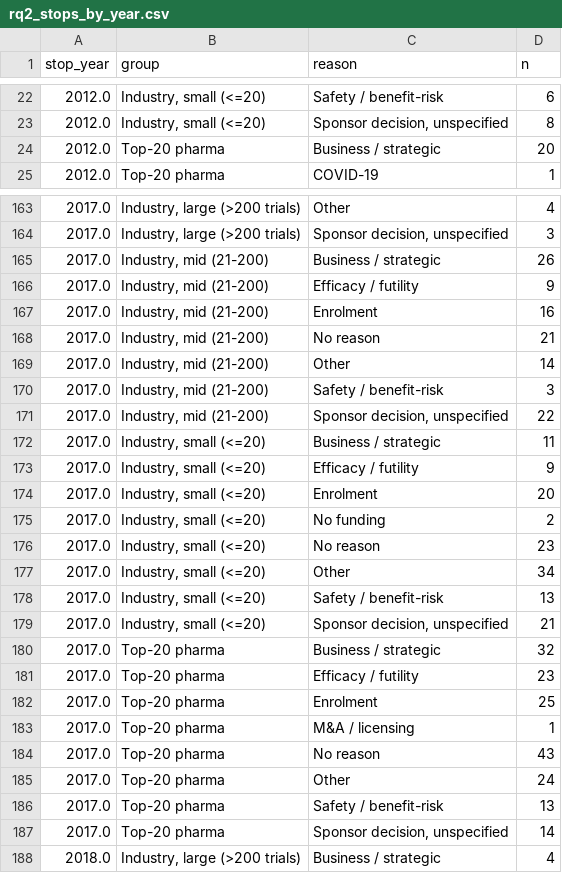
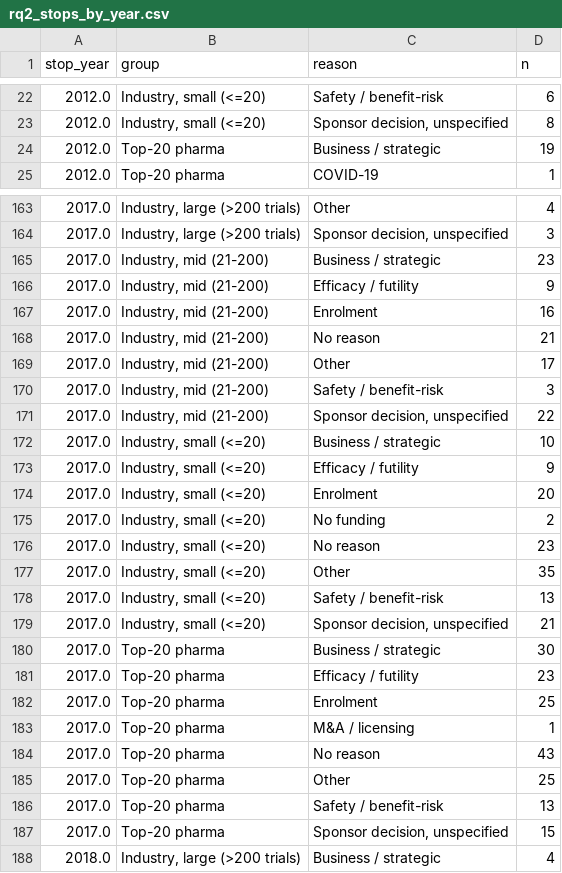
Before and after one commit to lappunovmark/vc-genetics-pilot, a CSV file: results/rq2_stops_by_year.csv, drawn as a sheet; only a part is shown, gaps mark what is left out; the diff covers the shown part only.

```diff
--- a/results/rq2_stops_by_year.csv
+++ b/results/rq2_stops_by_year.csv
@@ -23,3 +23,3 @@ stop_year,group,reason,n
 2012.0,"Industry, small (<=20)","Sponsor decision, unspecified",8
-2012.0,Top-20 pharma,Business / strategic,20
+2012.0,Top-20 pharma,Business / strategic,19
 2012.0,Top-20 pharma,COVID-19,1
@@ -164,3 +164,3 @@ stop_year,group,reason,n
 2017.0,"Industry, large (>200 trials)","Sponsor decision, unspecified",3
-2017.0,"Industry, mid (21-200)",Business / strategic,26
+2017.0,"Industry, mid (21-200)",Business / strategic,23
 2017.0,"Industry, mid (21-200)",Efficacy / futility,9
@@ -168,6 +168,6 @@ stop_year,group,reason,n
 2017.0,"Industry, mid (21-200)",No reason,21
-2017.0,"Industry, mid (21-200)",Other,14
+2017.0,"Industry, mid (21-200)",Other,17
 2017.0,"Industry, mid (21-200)",Safety / benefit-risk,3
 2017.0,"Industry, mid (21-200)","Sponsor decision, unspecified",22
-2017.0,"Industry, small (<=20)",Business / strategic,11
+2017.0,"Industry, small (<=20)",Business / strategic,10
 2017.0,"Industry, small (<=20)",Efficacy / futility,9
@@ -176,6 +176,6 @@ stop_year,group,reason,n
 2017.0,"Industry, small (<=20)",No reason,23
-2017.0,"Industry, small (<=20)",Other,34
+2017.0,"Industry, small (<=20)",Other,35
 2017.0,"Industry, small (<=20)",Safety / benefit-risk,13
 2017.0,"Industry, small (<=20)","Sponsor decision, unspecified",21
-2017.0,Top-20 pharma,Business / strategic,32
+2017.0,Top-20 pharma,Business / strategic,30
 2017.0,Top-20 pharma,Efficacy / futility,23
@@ -184,5 +184,5 @@ stop_year,group,reason,n
 2017.0,Top-20 pharma,No reason,43
-2017.0,Top-20 pharma,Other,24
+2017.0,Top-20 pharma,Other,25
 2017.0,Top-20 pharma,Safety / benefit-risk,13
-2017.0,Top-20 pharma,"Sponsor decision, unspecified",14
+2017.0,Top-20 pharma,"Sponsor decision, unspecified",15
 2018.0,"Industry, large (>200 trials)",Business / strategic,4
```
Also changed, not shown: 32 edited cells elsewhere in this file, results/formd_stops_rates.csv, results/rq2_rates.csv, 9 other files.
